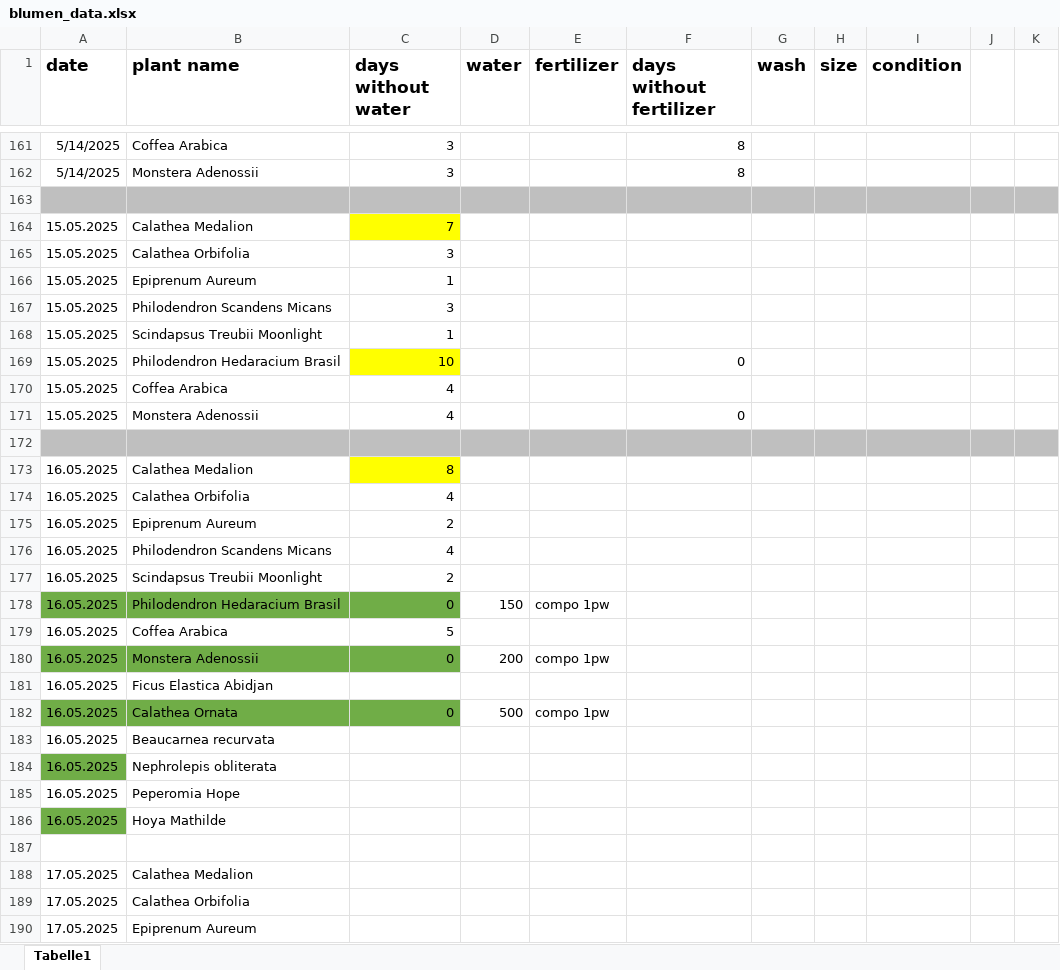
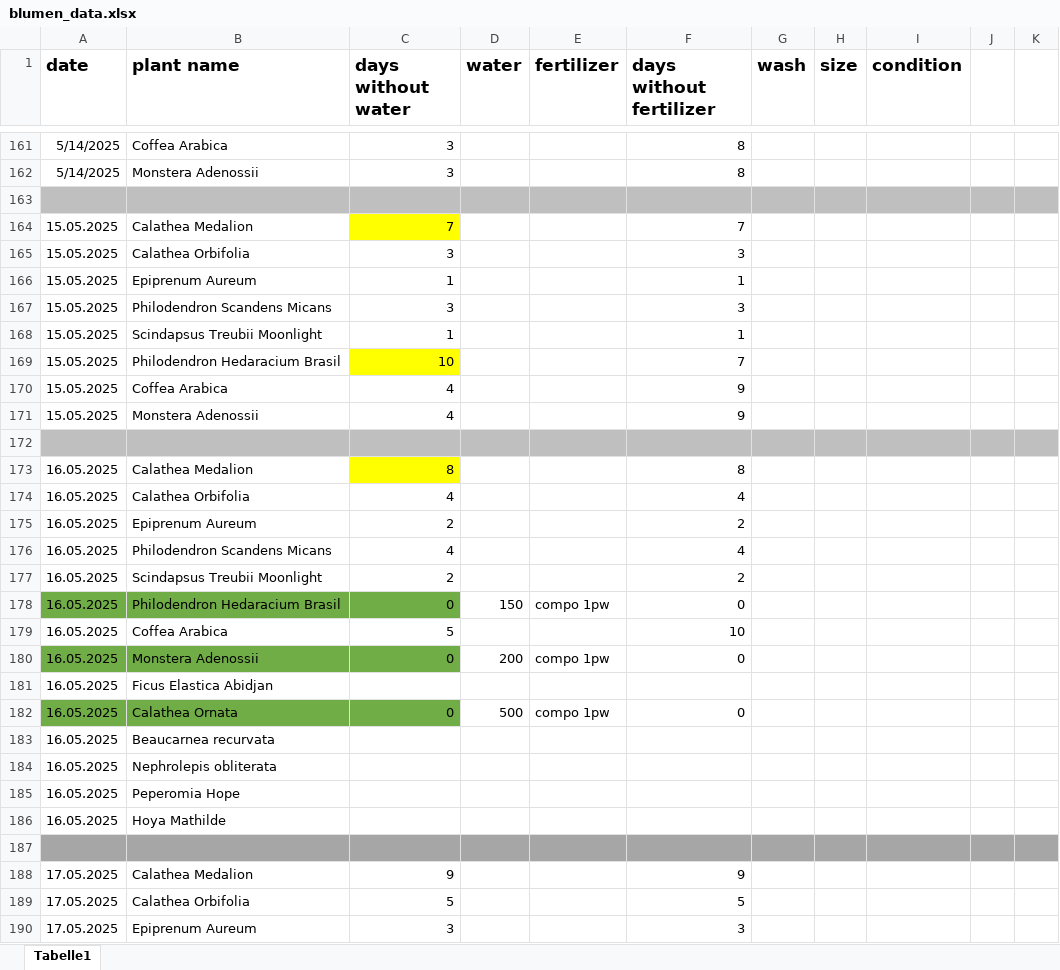
Before and after one commit to Iakithega/blumn, an Excel workbook: data/blumen_data.xlsx, sheet Tabelle1, drawn as a sheet; only a part is shown, gaps mark what is left out; values as stored, in another font and other column widths than the file's, no borders; the diff covers the shown part only; the diff names each change by its address in the sheet, - before the commit and + after, or states it on an @@ line.

Commit message:
made advanced functionality in frontend plot - indicators for watering and other indicators

```diff
--- a/data/blumen_data.xlsx (sheet Tabelle1)
+++ b/data/blumen_data.xlsx (sheet Tabelle1)
-F164 (days without fertilizer): (empty)
+F164 (days without fertilizer): 7
-F165 (days without fertilizer): (empty)
+F165 (days without fertilizer): 3
-F166 (days without fertilizer): (empty)
+F166 (days without fertilizer): 1
-F167 (days without fertilizer): (empty)
+F167 (days without fertilizer): 3
-F168 (days without fertilizer): (empty)
+F168 (days without fertilizer): 1
-F169 (days without fertilizer): 0
+F169 (days without fertilizer): 7
-F170 (days without fertilizer): (empty)
+F170 (days without fertilizer): 9
-F171 (days without fertilizer): 0
+F171 (days without fertilizer): 9
-F173 (days without fertilizer): (empty)
+F173 (days without fertilizer): 8
-F174 (days without fertilizer): (empty)
+F174 (days without fertilizer): 4
-F175 (days without fertilizer): (empty)
+F175 (days without fertilizer): 2
-F176 (days without fertilizer): (empty)
+F176 (days without fertilizer): 4
-F177 (days without fertilizer): (empty)
+F177 (days without fertilizer): 2
-F178 (days without fertilizer): (empty)
+F178 (days without fertilizer): 0
-F179 (days without fertilizer): (empty)
+F179 (days without fertilizer): 10
-F180 (days without fertilizer): (empty)
+F180 (days without fertilizer): 0
-F182 (days without fertilizer): (empty)
+F182 (days without fertilizer): 0
-A184 fill: #70AD47
+A184 fill: none
-A186 fill: #70AD47
+A186 fill: none
-A187:K187 fill: none
+A187:K187 fill: #A6A6A6
-C188 (days without water): (empty)
+C188 (days without water): 9
-F188 (days without fertilizer): (empty)
+F188 (days without fertilizer): 9
-C189 (days without water): (empty)
+C189 (days without water): 5
-F189 (days without fertilizer): (empty)
+F189 (days without fertilizer): 5
-C190 (days without water): (empty)
+C190 (days without water): 3
-F190 (days without fertilizer): (empty)
+F190 (days without fertilizer): 3
```
Also changed, not shown: 16 edited cells and cell formats elsewhere in this sheet, 2 other files.
